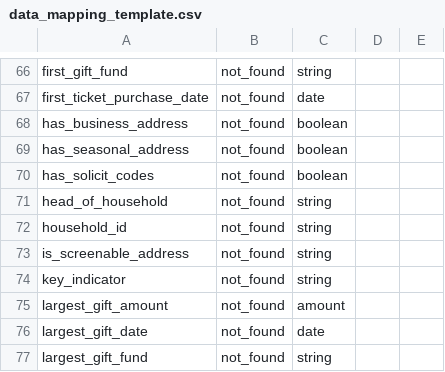
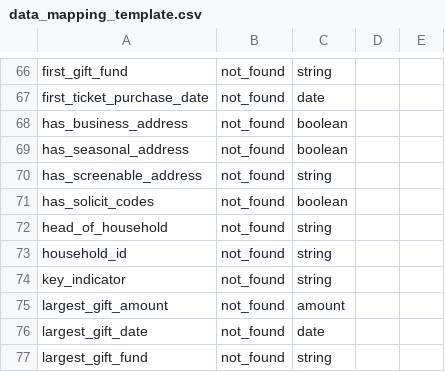
Before and after one commit to ccsfundraising/ccs_data_preprocessing, a CSV file: data_mapping_template.csv, drawn as a sheet; only a part is shown, gaps mark what is left out.

Commit message:
data_mapping_template: changed is_screenable_address to has_screenable_address

```diff
--- a/data_mapping_template.csv
+++ b/data_mapping_template.csv
@@ -69,2 +69,3 @@ has_business_address,not_found,boolean,,
 has_seasonal_address,not_found,boolean,,
+has_screenable_address,not_found,string,,
 has_solicit_codes,not_found,boolean,,
@@ -72,3 +73,2 @@ head_of_household,not_found,string,,
 household_id,not_found,string,,
-is_screenable_address,not_found,string,,
 key_indicator,not_found,string,,
```
